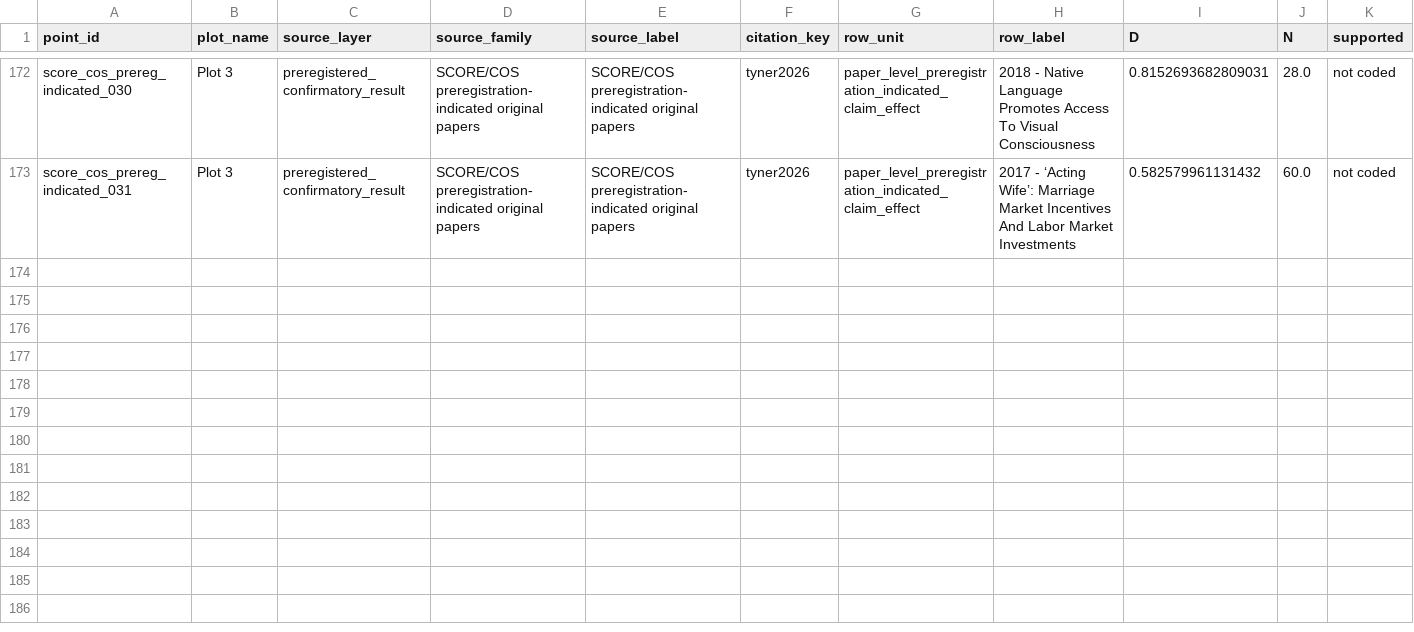
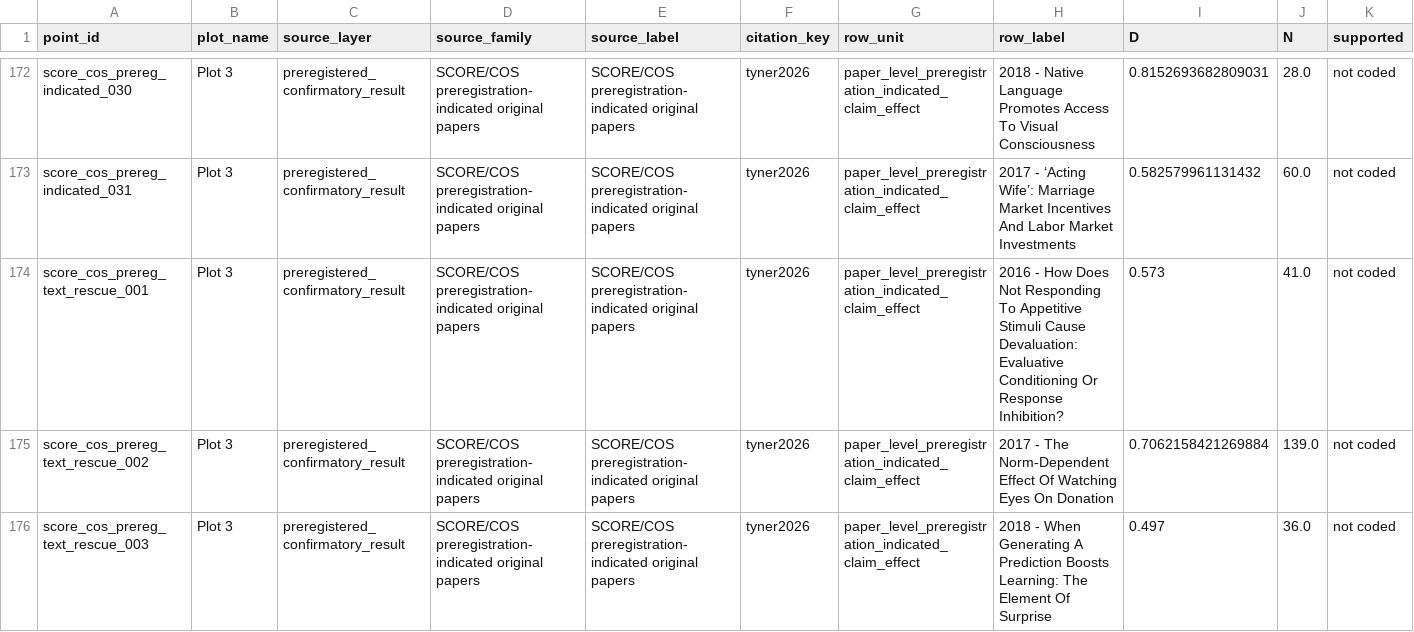
Before and after one commit to rexdouglass/PublishedSmallNStudiesDon-tMatter, a CSV file: data/derived/effect_inflation_dataset/plot3_preregistered_results.csv, drawn as a sheet; only a part is shown, gaps mark what is left out; rows hold the shown columns only; the diff names each change by its address in the sheet, - before the commit and + after, or states it on an @@ line.

Commit message:
Rescue SCORE extracted-claim preregistered rows

```diff
--- a/data/derived/effect_inflation_dataset/plot3_preregistered_results.csv
+++ b/data/derived/effect_inflation_dataset/plot3_preregistered_results.csv
+row 174: score_cos_prereg_text_rescue_001 | Plot 3 | preregistered_confirmatory_result | SCORE/COS preregistration-indicated original papers | SCORE/COS preregistration-indicated original papers | tyner2026 | paper_level_preregistration_indicated_claim_effect | 2016 - How Does Not Responding To Appetitive Stimuli Cause Devaluation: Evaluative Conditioning Or Response Inhibition? | 0.573 | 41.0 | not coded
+row 175: score_cos_prereg_text_rescue_002 | Plot 3 | preregistered_confirmatory_result | SCORE/COS preregistration-indicated original papers | SCORE/COS preregistration-indicated original papers | tyner2026 | paper_level_preregistration_indicated_claim_effect | 2017 - The Norm-Dependent Effect Of Watching Eyes On Donation | 0.7062158421269884 | 139.0 | not coded
+row 176: score_cos_prereg_text_rescue_003 | Plot 3 | preregistered_confirmatory_result | SCORE/COS preregistration-indicated original papers | SCORE/COS preregistration-indicated original papers | tyner2026 | paper_level_preregistration_indicated_claim_effect | 2018 - When Generating A Prediction Boosts Learning: The Element Of Surprise | 0.497 | 36.0 | not coded
```
Also changed, not shown: data/derived/effect_inflation_dataset/plot3_preregistered_criteria_matrix.csv, data/derived/effect_inflation_dataset/plot3_preregistered_source_catalog.csv, 12 other files.
